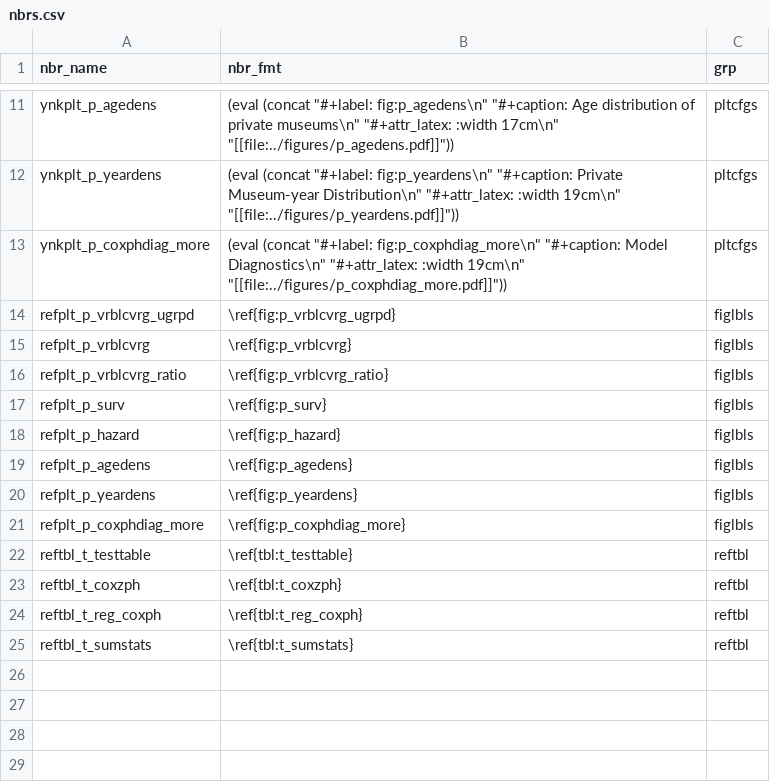
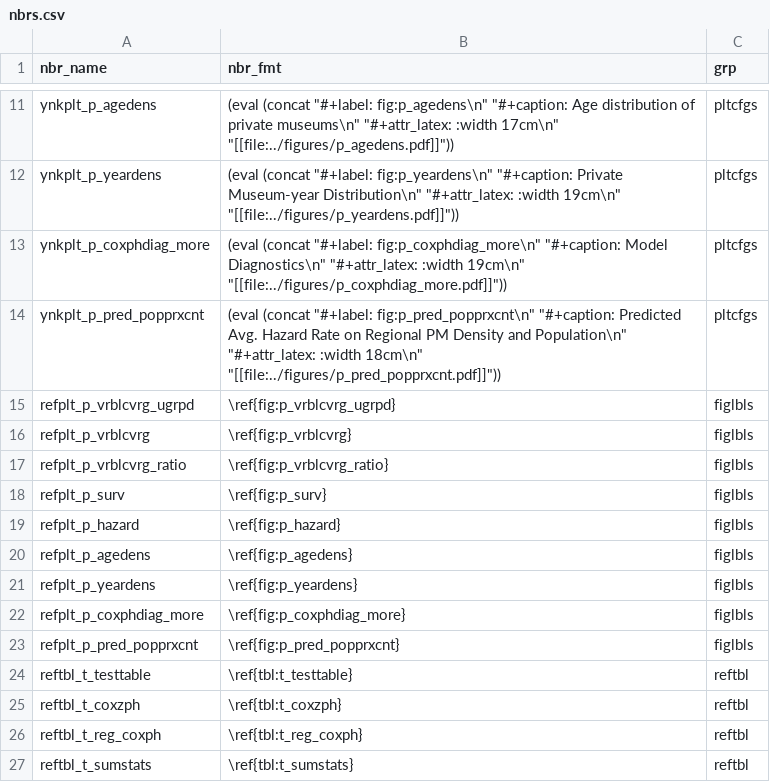
Before and after one commit to swhalemwo/pm_closing, a CSV file: misc/nbrs.csv, drawn as a sheet; only a part is shown, gaps mark what is left out; the diff names each change by its address in the sheet, - before the commit and + after, or states it on an @@ line.

Commit message:
decide on regional density specification (count + count-popm interaction)
aslo add predicted avg hazard for different proxcnt10/popm_circle10 situations

```diff
--- a/misc/nbrs.csv
+++ b/misc/nbrs.csv
+row 14: ynkplt_p_pred_popprxcnt | (eval (concat "#+label: fig:p_pred_popprxcnt\n" "#+caption: Predicted Avg. Hazard Rate on Regional PM Density and Population\n" "#+attr_latex: :width 18cm\n" "[[file:../figures/p_pred_popprxcnt.pdf]]")) | pltcfgs
+row 23: refplt_p_pred_popprxcnt | \ref{fig:p_pred_popprxcnt} | figlbls
```
Also changed, not shown: misc/farg_calls.csv, 6 other files.
